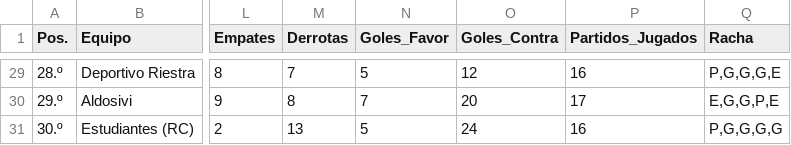
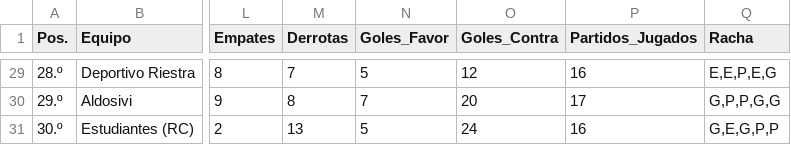
Before and after one commit to Juani10000/win-predictor, a CSV file: datos_procesados.csv, drawn as a sheet; only a part is shown, gaps mark what is left out; the diff covers the shown part only; the diff names each change by its address in the sheet, - before the commit and + after, or states it on an @@ line.

```diff
--- a/datos_procesados.csv
+++ b/datos_procesados.csv
-Q29 (Racha): P,G,G,G,E
+Q29 (Racha): E,E,P,E,G
-Q30 (Racha): E,G,G,P,E
+Q30 (Racha): G,P,P,G,G
-Q31 (Racha): P,G,G,G,G
+Q31 (Racha): G,E,G,P,P
```
Also changed, not shown: 27 edited cells elsewhere in this file.
